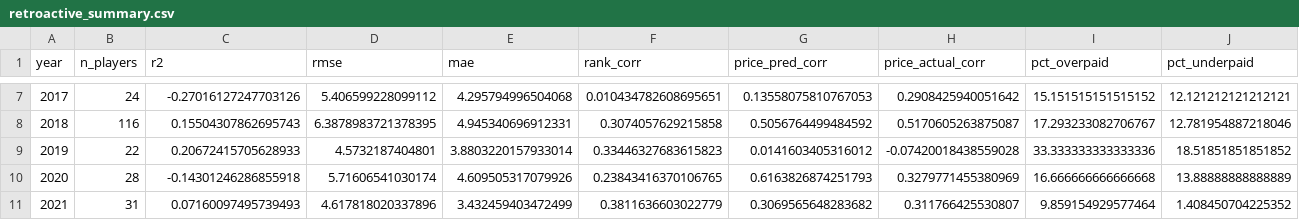
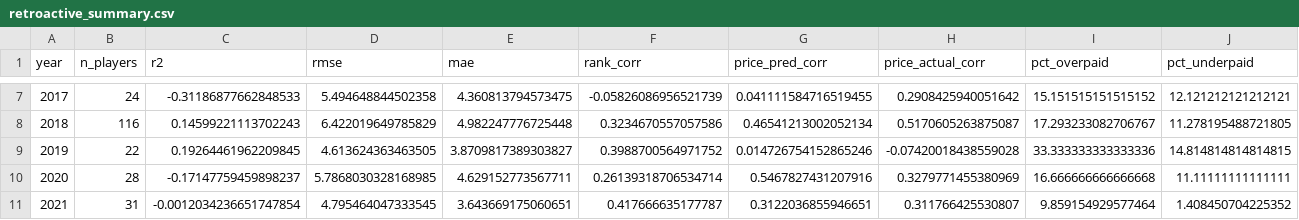
Before and after one commit to outside-edge/ipl_auction, a CSV file: tabs/retroactive_summary.csv, drawn as a sheet; only a part is shown, gaps mark what is left out; the diff covers the shown part only.

```diff
--- a/tabs/retroactive_summary.csv
+++ b/tabs/retroactive_summary.csv
@@ -7,5 +7,5 @@ year,n_players,r2,rmse,mae,rank_corr,price_pred_corr,price_actual_corr,pct_overp
-2017,24,-0.27016127247703126,5.406599228099112,4.295794996504068,0.010434782608695651,0.13558075810767053,0.2908425940051642,15.151515151515152,12.121212121212121
-2018,116,0.15504307862695743,6.3878983721378395,4.945340696912331,0.3074057629215858,0.5056764499484592,0.5170605263875087,17.293233082706767,12.781954887218046
-2019,22,0.20672415705628933,4.5732187404801,3.8803220157933014,0.33446327683615823,0.0141603405316012,-0.07420018438559028,33.333333333333336,18.51851851851852
-2020,28,-0.14301246286855918,5.71606541030174,4.609505317079926,0.23843416370106765,0.6163826874251793,0.3279771455380969,16.666666666666668,13.88888888888889
-2021,31,0.07160097495739493,4.617818020337896,3.432459403472499,0.3811636603022779,0.3069565648283682,0.311766425530807,9.859154929577464,1.408450704225352
+2017,24,-0.31186877662848533,5.494648844502358,4.360813794573475,-0.05826086956521739,0.041111584716519455,0.2908425940051642,15.151515151515152,12.121212121212121
+2018,116,0.14599221113702243,6.422019649785829,4.982247776725448,0.3234670557057586,0.46541213002052134,0.5170605263875087,17.293233082706767,11.278195488721805
+2019,22,0.19264461962209845,4.613624363463505,3.8709817389303827,0.3988700564971752,0.014726754152865246,-0.07420018438559028,33.333333333333336,14.814814814814815
+2020,28,-0.17147759459898237,5.7868030328168985,4.629152773567711,0.26139318706534714,0.5467827431207916,0.3279771455380969,16.666666666666668,11.11111111111111
+2021,31,-0.0012034236651747854,4.795464047333545,3.643669175060651,0.417666635177787,0.3122036855946651,0.311766425530807,9.859154929577464,1.408450704225352
```
Also changed, not shown: 46 edited cells elsewhere in this file, data/perf/t20i/player_year_war.csv, tabs/lucky_unlucky.csv, 16 other files.
